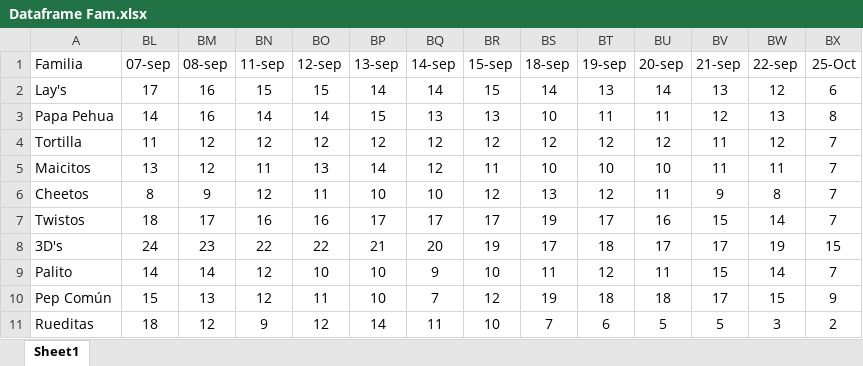
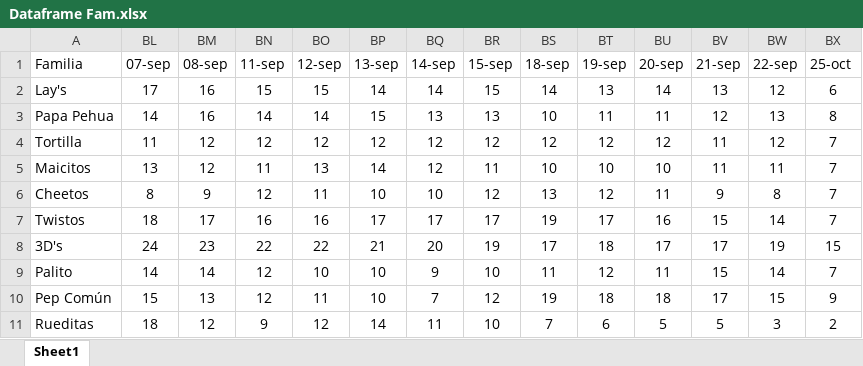
Before and after one commit to Catalinam24/presentaci-n, an Excel workbook: Dataframe Fam.xlsx, sheet Sheet1, drawn as a sheet; values as stored, in another font and other column widths than the file's, no borders; the diff names each change by its address in the sheet, - before the commit and + after, or states it on an @@ line.

Commit message:
Add files via upload

```diff
--- a/Dataframe Fam.xlsx (sheet Sheet1)
+++ b/Dataframe Fam.xlsx (sheet Sheet1)
-BX1: 25-Oct
+BX1: 25-oct
```
